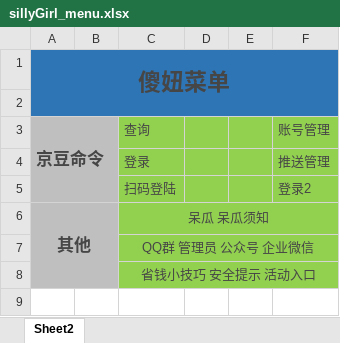
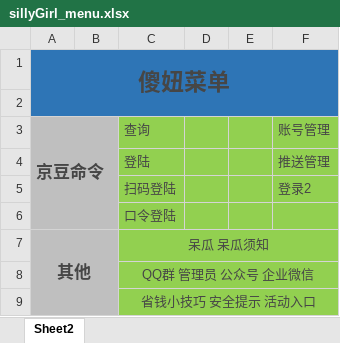
Before and after one commit to LevenYi/bot_sources, an Excel workbook: sillyGirl_menu.xlsx, sheet Sheet2, drawn as a sheet; values as stored, in another font and other column widths than the file's, no borders; the diff names each change by its address in the sheet, - before the commit and + after, or states it on an @@ line.

```diff
--- a/sillyGirl_menu.xlsx (sheet Sheet2)
+++ b/sillyGirl_menu.xlsx (sheet Sheet2)
-C4 (查询): 登录
+C4 (查询): 登陆
+row 6:  |  | 口令登陆
```
Also changed, not shown: 1 other file.
